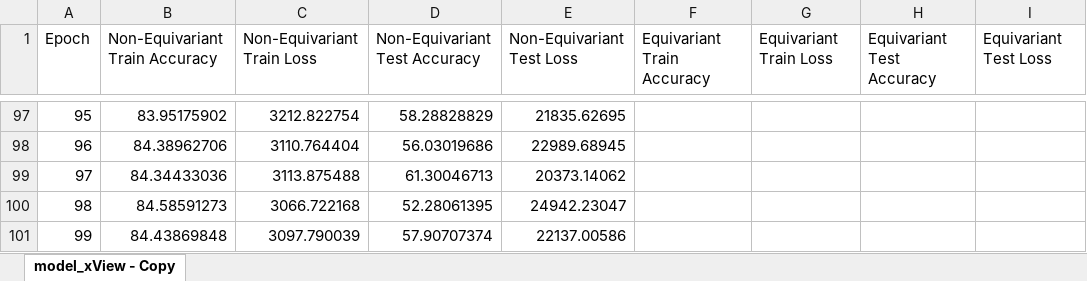
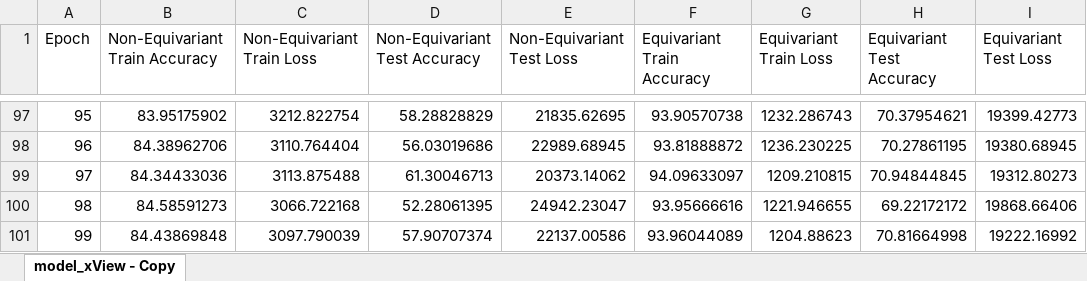
Before and after one commit to lewj85/e2cnn_experiments, an Excel workbook: results/results_xView.xlsx, sheet model_xView - Copy, drawn as a sheet; only a part is shown, gaps mark what is left out; values as stored, in another font and other column widths than the file's, no borders; charts and pictures not drawn; the diff covers the shown part only; the diff names each change by its address in the sheet, - before the commit and + after, or states it on an @@ line.

```diff
--- a/results/results_xView.xlsx (sheet model_xView - Copy)
+++ b/results/results_xView.xlsx (sheet model_xView - Copy)
-F97 (Equivariant Train Accuracy): (empty)
+F97 (Equivariant Train Accuracy): 93.90570738
-G97 (Equivariant Train Loss): (empty)
+G97 (Equivariant Train Loss): 1232.286743
-H97 (Equivariant Test Accuracy): (empty)
+H97 (Equivariant Test Accuracy): 70.37954621
-I97 (Equivariant Test Loss): (empty)
+I97 (Equivariant Test Loss): 19399.42773
-F98 (Equivariant Train Accuracy): (empty)
+F98 (Equivariant Train Accuracy): 93.81888872
-G98 (Equivariant Train Loss): (empty)
+G98 (Equivariant Train Loss): 1236.230225
-H98 (Equivariant Test Accuracy): (empty)
+H98 (Equivariant Test Accuracy): 70.27861195
-I98 (Equivariant Test Loss): (empty)
+I98 (Equivariant Test Loss): 19380.68945
-F99 (Equivariant Train Accuracy): (empty)
+F99 (Equivariant Train Accuracy): 94.09633097
-G99 (Equivariant Train Loss): (empty)
+G99 (Equivariant Train Loss): 1209.210815
-H99 (Equivariant Test Accuracy): (empty)
+H99 (Equivariant Test Accuracy): 70.94844845
-I99 (Equivariant Test Loss): (empty)
+I99 (Equivariant Test Loss): 19312.80273
-F100 (Equivariant Train Accuracy): (empty)
+F100 (Equivariant Train Accuracy): 93.95666616
-G100 (Equivariant Train Loss): (empty)
+G100 (Equivariant Train Loss): 1221.946655
-H100 (Equivariant Test Accuracy): (empty)
+H100 (Equivariant Test Accuracy): 69.22172172
-I100 (Equivariant Test Loss): (empty)
+I100 (Equivariant Test Loss): 19868.66406
-F101 (Equivariant Train Accuracy): (empty)
+F101 (Equivariant Train Accuracy): 93.96044089
-G101 (Equivariant Train Loss): (empty)
+G101 (Equivariant Train Loss): 1204.88623
-H101 (Equivariant Test Accuracy): (empty)
+H101 (Equivariant Test Accuracy): 70.81664998
-I101 (Equivariant Test Loss): (empty)
+I101 (Equivariant Test Loss): 19222.16992
```
Also changed, not shown: 32 edited cells elsewhere in this sheet, charts or pictures, results/results_dota.xlsx, 9 other files.
